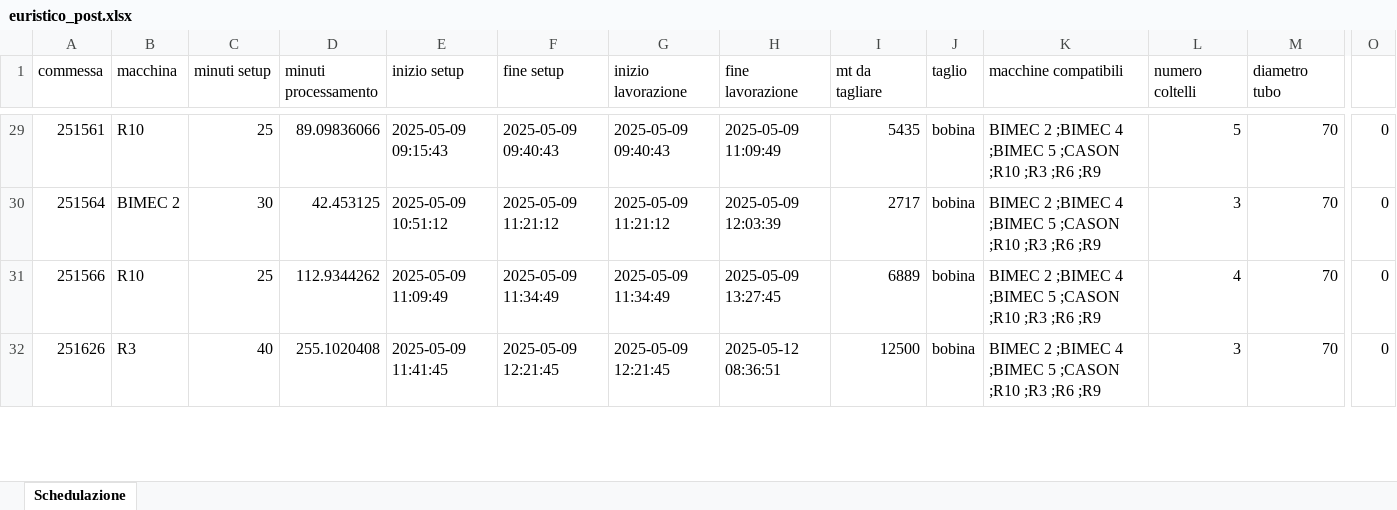
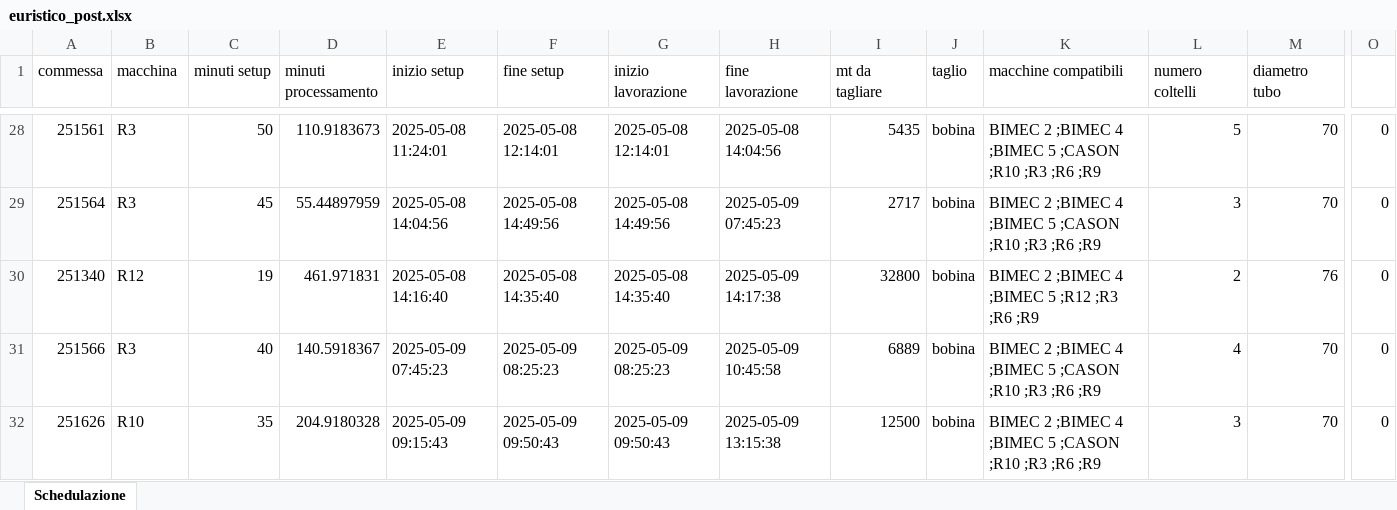
Before and after one commit to Baszonpedis/progettoIS, an Excel workbook: PS-VRP/Dati_output/euristico_post.xlsx, sheet Schedulazione, drawn as a sheet; only a part is shown, gaps mark what is left out; values as stored, in another font and other column widths than the file's, no borders; addresses are those after the commit; rows hold the shown columns only; the diff covers the shown part only; the diff names each change by its address in the sheet, - before the commit and + after, or states it on an @@ line.

```diff
--- a/PS-VRP/Dati_output/euristico_post.xlsx (sheet Schedulazione)
+++ b/PS-VRP/Dati_output/euristico_post.xlsx (sheet Schedulazione)
-B28 (macchina): R10
+B28 (macchina): R3
-C28 (minuti setup): 25
+C28 (minuti setup): 50
-D28 (minuti processamento): 89.09836066
+D28 (minuti processamento): 110.9183673
-E28 (inizio setup): 2025-05-09 09:15:43
+E28 (inizio setup): 2025-05-08 11:24:01
-F28 (fine setup): 2025-05-09 09:40:43
+F28 (fine setup): 2025-05-08 12:14:01
-G28 (inizio lavorazione): 2025-05-09 09:40:43
+G28 (inizio lavorazione): 2025-05-08 12:14:01
-H28 (fine lavorazione): 2025-05-09 11:09:49
+H28 (fine lavorazione): 2025-05-08 14:04:56
-B29 (macchina): BIMEC 2
+B29 (macchina): R3
-C29 (minuti setup): 30
+C29 (minuti setup): 45
-D29 (minuti processamento): 42.453125
+D29 (minuti processamento): 55.44897959
-E29 (inizio setup): 2025-05-09 10:51:12
+E29 (inizio setup): 2025-05-08 14:04:56
-F29 (fine setup): 2025-05-09 11:21:12
+F29 (fine setup): 2025-05-08 14:49:56
-G29 (inizio lavorazione): 2025-05-09 11:21:12
+G29 (inizio lavorazione): 2025-05-08 14:49:56
-H29 (fine lavorazione): 2025-05-09 12:03:39
+H29 (fine lavorazione): 2025-05-09 07:45:23
+row 30: 251340 | R12 | 19 | 461.971831 | 2025-05-08 14:16:40 | 2025-05-08 14:35:40 | 2025-05-08 14:35:40 | 2025-05-09 14:17:38 | 32800 | bobina | BIMEC 2 ;BIMEC 4 ;BIMEC 5 ;R12 ;R3 ;R6 ;R9 | 2 | 76 | 0
-B31 (macchina): R10
+B31 (macchina): R3
-C31 (minuti setup): 25
+C31 (minuti setup): 40
-D31 (minuti processamento): 112.9344262
+D31 (minuti processamento): 140.5918367
-E31 (inizio setup): 2025-05-09 11:09:49
+E31 (inizio setup): 2025-05-09 07:45:23
-F31 (fine setup): 2025-05-09 11:34:49
+F31 (fine setup): 2025-05-09 08:25:23
-G31 (inizio lavorazione): 2025-05-09 11:34:49
+G31 (inizio lavorazione): 2025-05-09 08:25:23
-H31 (fine lavorazione): 2025-05-09 13:27:45
+H31 (fine lavorazione): 2025-05-09 10:45:58
-B32 (macchina): R3
+B32 (macchina): R10
-C32 (minuti setup): 40
+C32 (minuti setup): 35
-D32 (minuti processamento): 255.1020408
+D32 (minuti processamento): 204.9180328
-E32 (inizio setup): 2025-05-09 11:41:45
+E32 (inizio setup): 2025-05-09 09:15:43
-F32 (fine setup): 2025-05-09 12:21:45
+F32 (fine setup): 2025-05-09 09:50:43
-G32 (inizio lavorazione): 2025-05-09 12:21:45
+G32 (inizio lavorazione): 2025-05-09 09:50:43
-H32 (fine lavorazione): 2025-05-12 08:36:51
+H32 (fine lavorazione): 2025-05-09 13:15:38
```
Also changed, not shown: 28 added rows, 29 removed rows, 2 moved rows and 290 edited cells elsewhere in this sheet, PS-VRP/Dati_output/insert_inter.xlsx, PS-VRP/Dati_output/insert_intra.xlsx, 9 other files.
